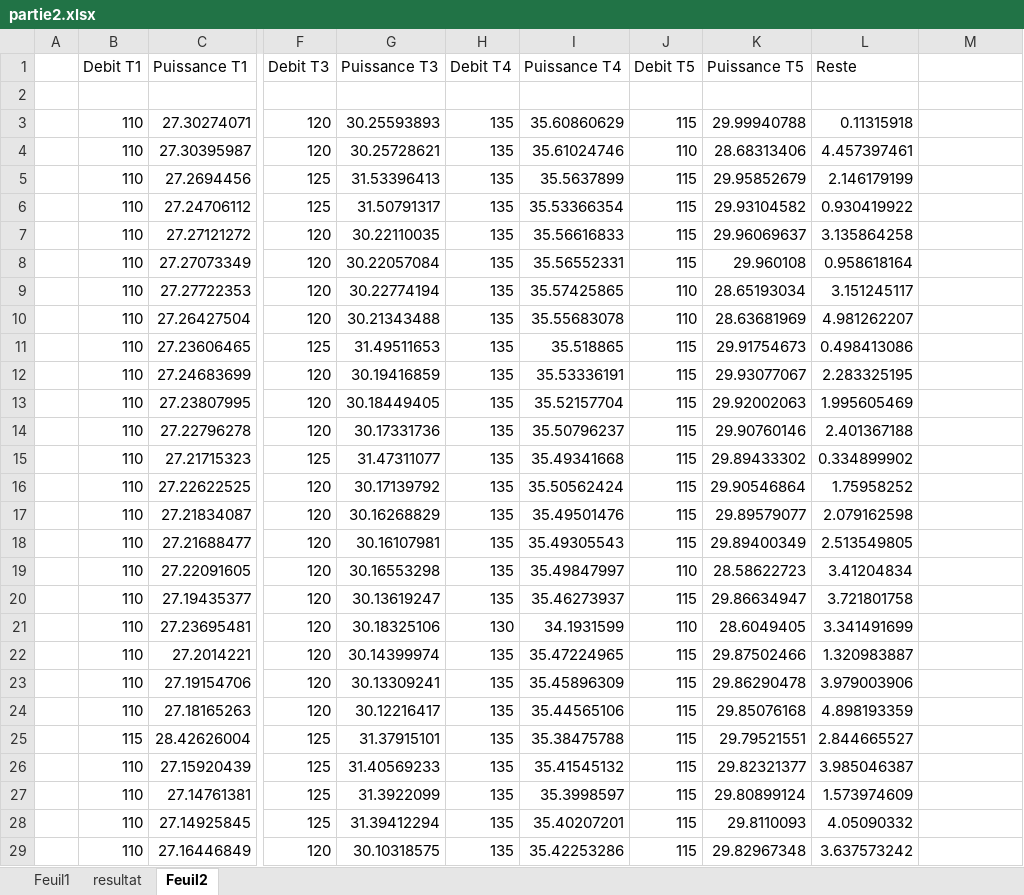
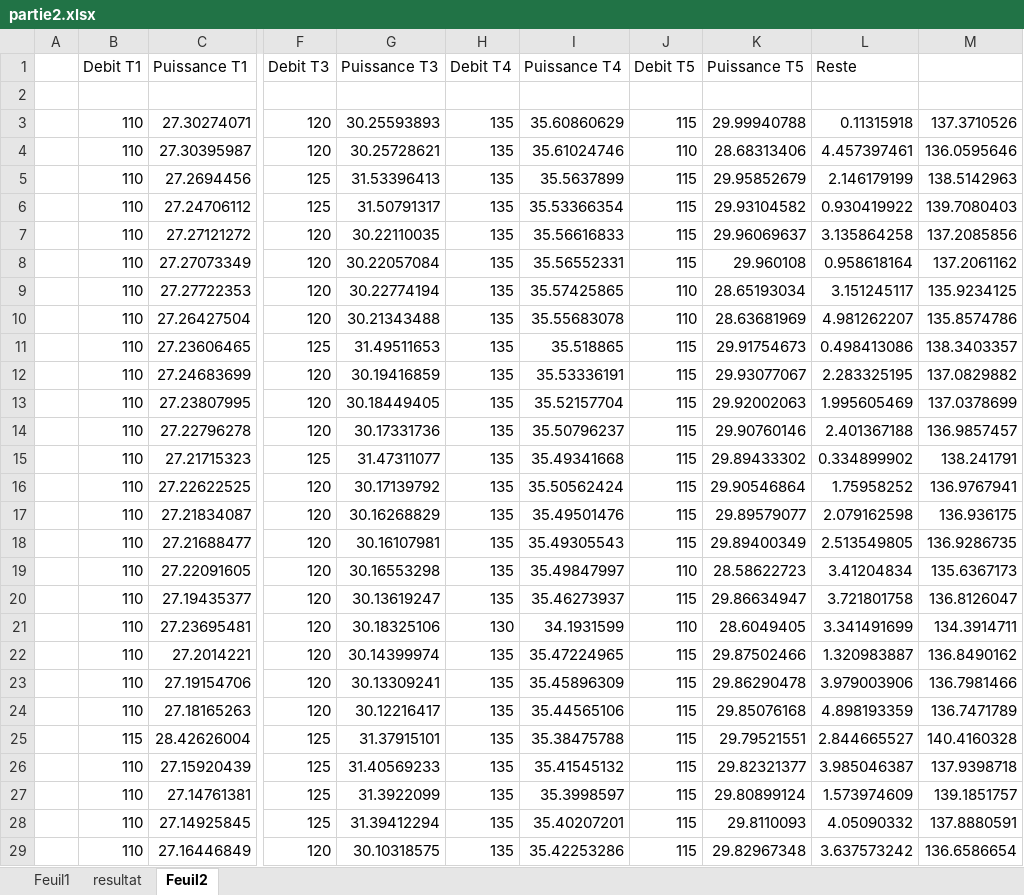
Before and after one commit to Chevalier-Maxime/UQAC_8INF914_TP2, an Excel workbook: partie2.xlsx, sheet Feuil2, drawn as a sheet; only a part is shown, gaps mark what is left out; values as stored, in another font and other column widths than the file's, no borders; charts and pictures not drawn; the diff covers the shown part only; the diff names each change by its address in the sheet, - before the commit and + after, or states it on an @@ line.

```diff
--- a/partie2.xlsx (sheet Feuil2)
+++ b/partie2.xlsx (sheet Feuil2)
-M3: (empty)
+M3: 137.3710526
-M4: (empty)
+M4: 136.0595646
-M5: (empty)
+M5: 138.5142963
-M6: (empty)
+M6: 139.7080403
-M7: (empty)
+M7: 137.2085856
-M8: (empty)
+M8: 137.2061162
-M9: (empty)
+M9: 135.9234125
-M10: (empty)
+M10: 135.8574786
-M11: (empty)
+M11: 138.3403357
-M12: (empty)
+M12: 137.0829882
-M13: (empty)
+M13: 137.0378699
-M14: (empty)
+M14: 136.9857457
-M15: (empty)
+M15: 138.241791
-M16: (empty)
+M16: 136.9767941
-M17: (empty)
+M17: 136.936175
-M18: (empty)
+M18: 136.9286735
-M19: (empty)
+M19: 135.6367173
-M20: (empty)
+M20: 136.8126047
-M21: (empty)
+M21: 134.3914711
-M22: (empty)
+M22: 136.8490162
-M23: (empty)
+M23: 136.7981466
-M24: (empty)
+M24: 136.7471789
-M25: (empty)
+M25: 140.4160328
-M26: (empty)
+M26: 137.9398718
-M27: (empty)
+M27: 139.1851757
-M28: (empty)
+M28: 137.8880591
-M29: (empty)
+M29: 136.6586654
```
Also changed, not shown: 174 edited cells elsewhere in this sheet, sheet resultat, sheet Feuil1, charts or pictures, 2 other files.
